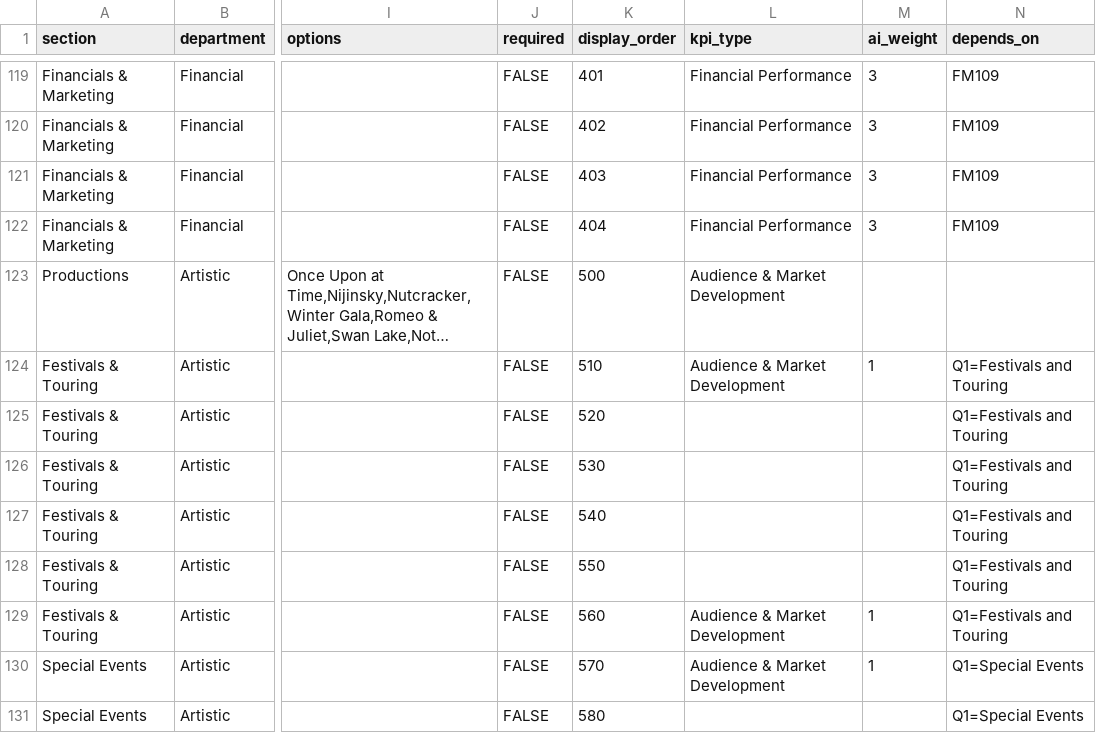
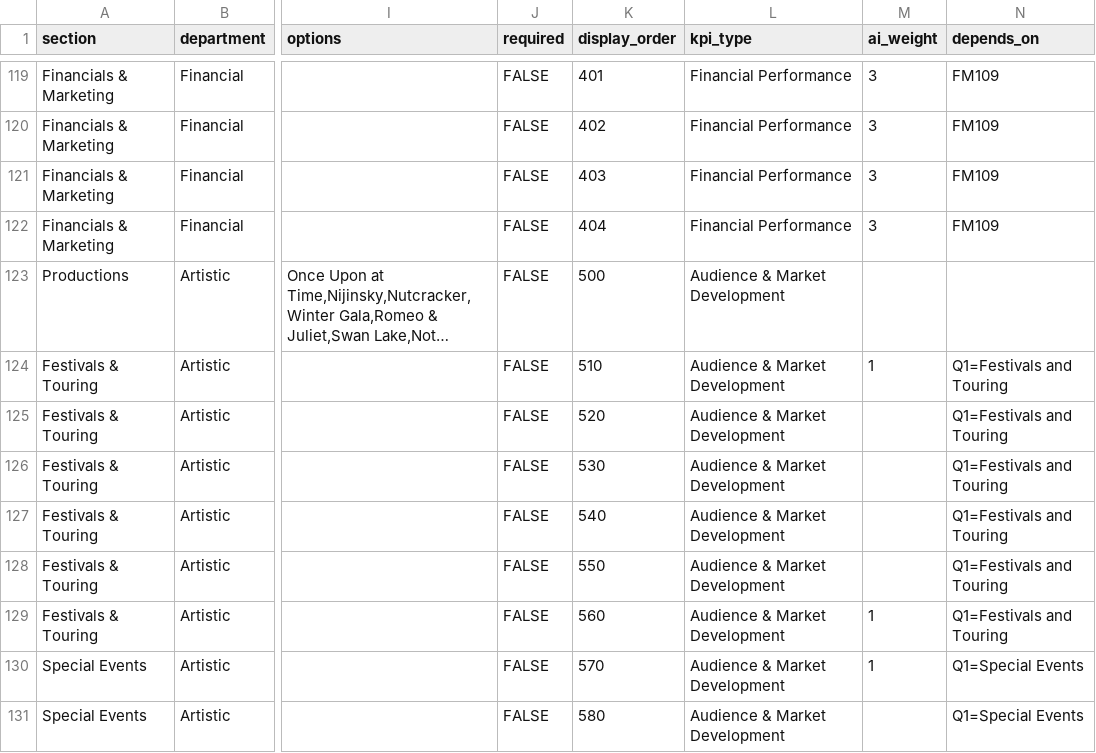
Before and after one commit to chrisrobingeorge-ai/scorecard, a CSV file: data/artistic_scorecard_questions.csv, drawn as a sheet; only a part is shown, gaps mark what is left out; long unchanged cells end in …; the diff covers the shown part only; the diff names each change by its address in the sheet, - before the commit and + after, or states it on an @@ line.

```diff
--- a/data/artistic_scorecard_questions.csv
+++ b/data/artistic_scorecard_questions.csv
-L125:L128 (kpi_type): (empty)
+L125:L128 (kpi_type): Audience & Market Development
-L131 (kpi_type): (empty)
+L131 (kpi_type): Audience & Market Development
```
Also changed, not shown: 6 added rows, 6 removed rows and 33 edited cells elsewhere in this file.
